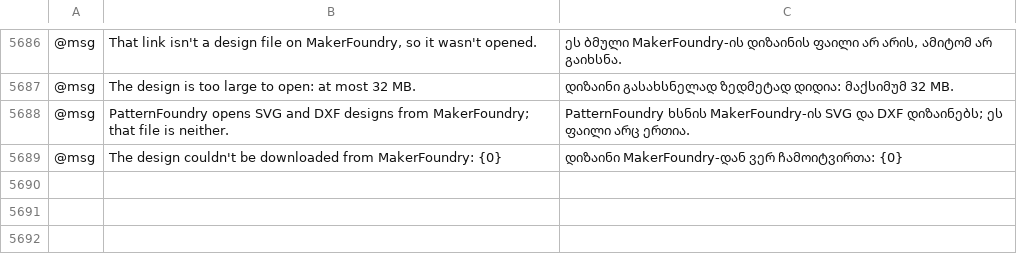
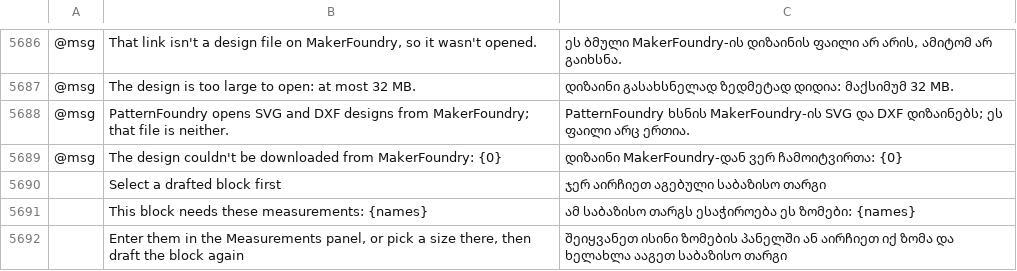
Before and after one commit to StitchFoundry/patternfoundry, a TSV file: crates/ui-egui/src/i18n/ka.tsv, drawn as a sheet; only a part is shown, gaps mark what is left out; the diff names each change by its address in the sheet, - before the commit and + after, or states it on an @@ line.

```diff
--- a/crates/ui-egui/src/i18n/ka.tsv
+++ b/crates/ui-egui/src/i18n/ka.tsv
+row 5690:  | Select a drafted block first | ჯერ აირჩიეთ აგებული საბაზისო თარგი
+row 5691:  | This block needs these measurements: {names} | ამ საბაზისო თარგს ესაჭიროება ეს ზომები: {names}
+row 5692:  | Enter them in the Measurements panel, or pick a size there, then draft the block again | შეიყვანეთ ისინი ზომების პანელში ან აირჩიეთ იქ ზომა და ხელახლა ააგეთ საბაზისო თარგი
```
Also changed, not shown: crates/ui-egui/src/i18n/bg.tsv, crates/ui-egui/src/i18n/el.tsv, 21 other files.
